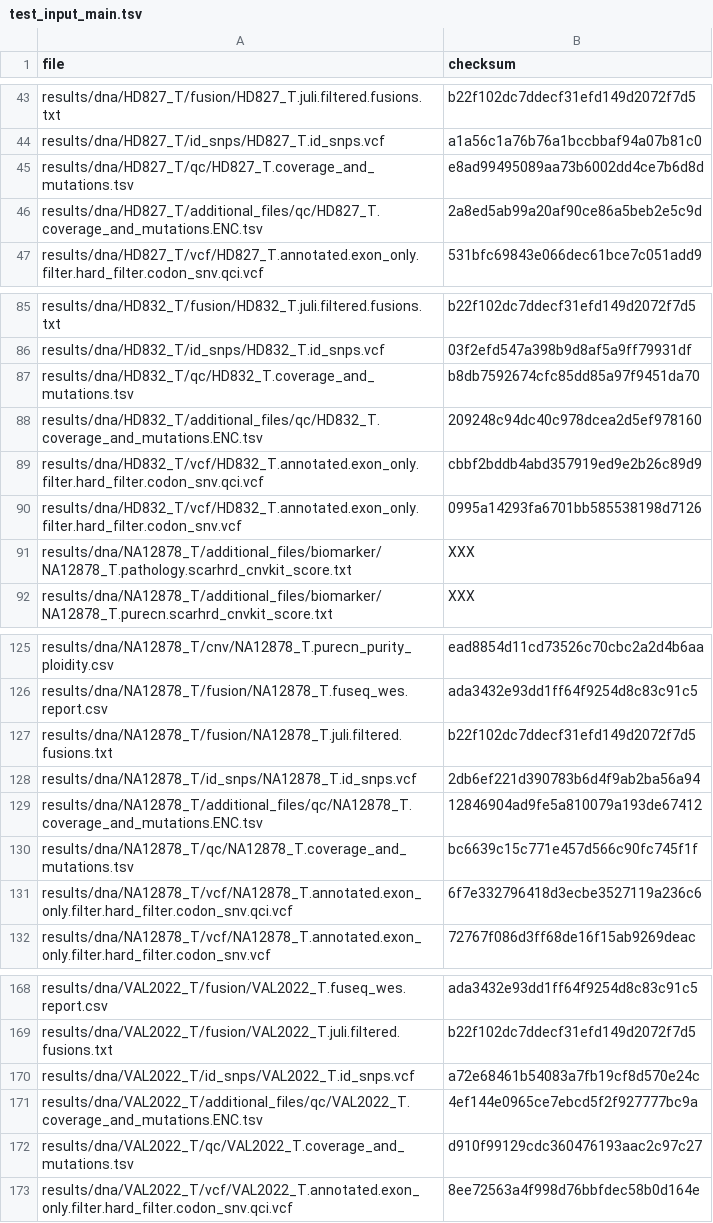
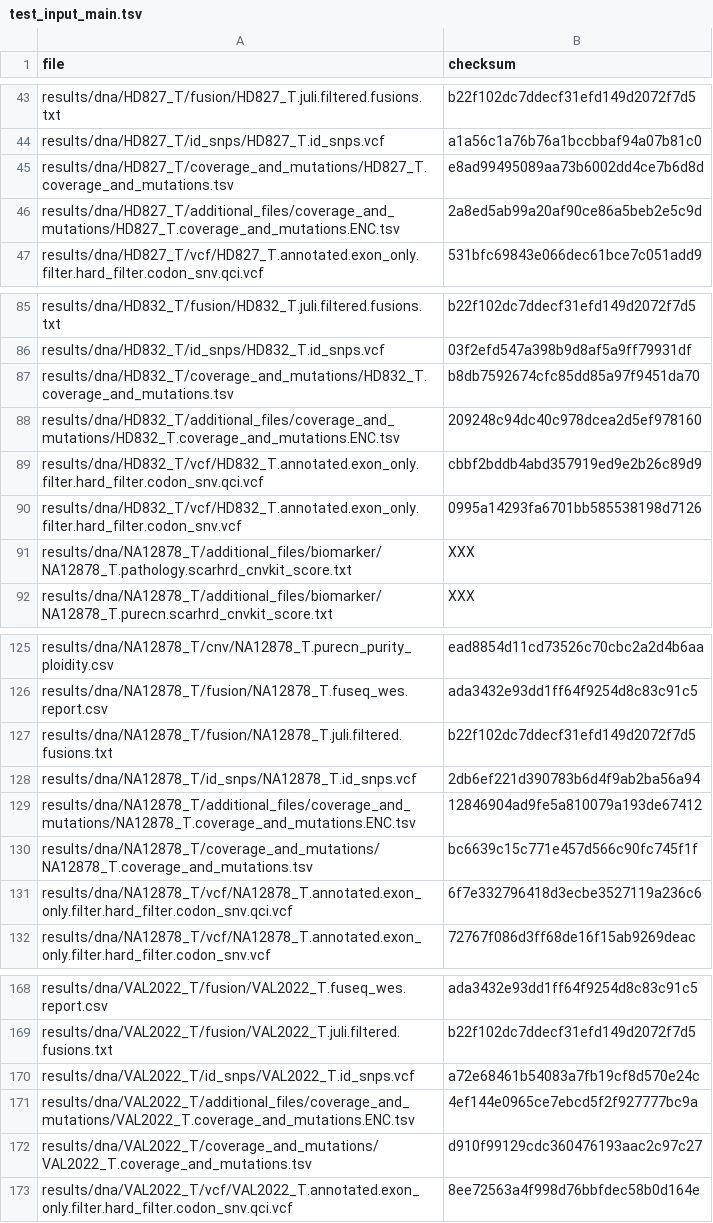
Before and after one commit to genomic-medicine-sweden/Twist_Solid, a TSV file: .tests/jenkins/test_input_main.tsv, drawn as a sheet; only a part is shown, gaps mark what is left out.

Commit message:
feat: coverage and mutations files in new folder

```diff
--- a/.tests/jenkins/test_input_main.tsv
+++ b/.tests/jenkins/test_input_main.tsv
@@ -44,4 +44,4 @@ results/dna/HD827_T/fusion/HD827_T.juli.filtered.fusions.txt	b22f102dc7ddecf31ef
 results/dna/HD827_T/id_snps/HD827_T.id_snps.vcf	a1a56c1a76b76a1bccbbaf94a07b81c0
-results/dna/HD827_T/qc/HD827_T.coverage_and_mutations.tsv	e8ad99495089aa73b6002dd4ce7b6d8d
-results/dna/HD827_T/additional_files/qc/HD827_T.coverage_and_mutations.ENC.tsv	2a8ed5ab99a20af90ce86a5beb2e5c9d
+results/dna/HD827_T/coverage_and_mutations/HD827_T.coverage_and_mutations.tsv	e8ad99495089aa73b6002dd4ce7b6d8d
+results/dna/HD827_T/additional_files/coverage_and_mutations/HD827_T.coverage_and_mutations.ENC.tsv	2a8ed5ab99a20af90ce86a5beb2e5c9d
 results/dna/HD827_T/vcf/HD827_T.annotated.exon_only.filter.hard_filter.codon_snv.qci.vcf	531bfc69843e066dec61bce7c051add9
@@ -86,4 +86,4 @@ results/dna/HD832_T/fusion/HD832_T.juli.filtered.fusions.txt	b22f102dc7ddecf31ef
 results/dna/HD832_T/id_snps/HD832_T.id_snps.vcf	03f2efd547a398b9d8af5a9ff79931df
-results/dna/HD832_T/qc/HD832_T.coverage_and_mutations.tsv	b8db7592674cfc85dd85a97f9451da70
-results/dna/HD832_T/additional_files/qc/HD832_T.coverage_and_mutations.ENC.tsv	209248c94dc40c978dcea2d5ef978160
+results/dna/HD832_T/coverage_and_mutations/HD832_T.coverage_and_mutations.tsv	b8db7592674cfc85dd85a97f9451da70
+results/dna/HD832_T/additional_files/coverage_and_mutations/HD832_T.coverage_and_mutations.ENC.tsv	209248c94dc40c978dcea2d5ef978160
 results/dna/HD832_T/vcf/HD832_T.annotated.exon_only.filter.hard_filter.codon_snv.qci.vcf	cbbf2bddb4abd357919ed9e2b26c89d9
@@ -128,4 +128,4 @@ results/dna/NA12878_T/fusion/NA12878_T.juli.filtered.fusions.txt	b22f102dc7ddecf
 results/dna/NA12878_T/id_snps/NA12878_T.id_snps.vcf	2db6ef221d390783b6d4f9ab2ba56a94
-results/dna/NA12878_T/additional_files/qc/NA12878_T.coverage_and_mutations.ENC.tsv	12846904ad9fe5a810079a193de67412
-results/dna/NA12878_T/qc/NA12878_T.coverage_and_mutations.tsv	bc6639c15c771e457d566c90fc745f1f
+results/dna/NA12878_T/additional_files/coverage_and_mutations/NA12878_T.coverage_and_mutations.ENC.tsv	12846904ad9fe5a810079a193de67412
+results/dna/NA12878_T/coverage_and_mutations/NA12878_T.coverage_and_mutations.tsv	bc6639c15c771e457d566c90fc745f1f
 results/dna/NA12878_T/vcf/NA12878_T.annotated.exon_only.filter.hard_filter.codon_snv.qci.vcf	6f7e332796418d3ecbe3527119a236c6
@@ -170,4 +170,4 @@ results/dna/VAL2022_T/fusion/VAL2022_T.juli.filtered.fusions.txt	b22f102dc7ddecf
 results/dna/VAL2022_T/id_snps/VAL2022_T.id_snps.vcf	a72e68461b54083a7fb19cf8d570e24c
-results/dna/VAL2022_T/additional_files/qc/VAL2022_T.coverage_and_mutations.ENC.tsv	4ef144e0965ce7ebcd5f2f927777bc9a
-results/dna/VAL2022_T/qc/VAL2022_T.coverage_and_mutations.tsv	d910f99129cdc360476193aac2c97c27
+results/dna/VAL2022_T/additional_files/coverage_and_mutations/VAL2022_T.coverage_and_mutations.ENC.tsv	4ef144e0965ce7ebcd5f2f927777bc9a
+results/dna/VAL2022_T/coverage_and_mutations/VAL2022_T.coverage_and_mutations.tsv	d910f99129cdc360476193aac2c97c27
 results/dna/VAL2022_T/vcf/VAL2022_T.annotated.exon_only.filter.hard_filter.codon_snv.qci.vcf	8ee72563a4f998d76bbfdec58b0d164e
```
Also changed, not shown: .tests/jenkins/test_input_develop.tsv, 2 other files.
